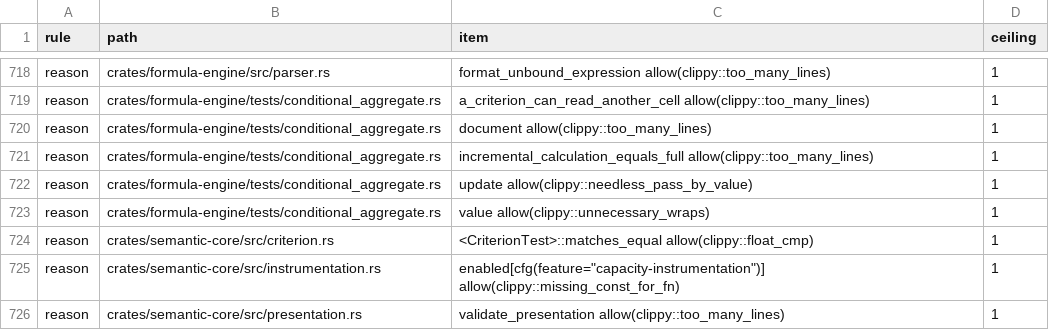
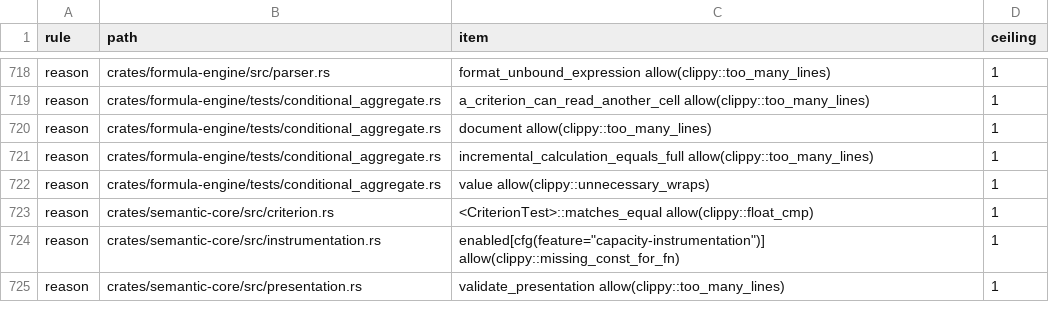
Before and after one commit to nurockplayer/tachiko-work, a TSV file: scripts/clean-code-baseline.tsv, drawn as a sheet; only a part is shown, gaps mark what is left out.

Commit message:
Borrow dirty roots in conditional aggregate tests (#1033)

```diff
--- a/scripts/clean-code-baseline.tsv
+++ b/scripts/clean-code-baseline.tsv
@@ -721,3 +721,2 @@ reason	crates/formula-engine/tests/conditional_aggregate.rs	document allow(clipp
 reason	crates/formula-engine/tests/conditional_aggregate.rs	incremental_calculation_equals_full allow(clippy::too_many_lines)	1
-reason	crates/formula-engine/tests/conditional_aggregate.rs	update allow(clippy::needless_pass_by_value)	1
 reason	crates/formula-engine/tests/conditional_aggregate.rs	value allow(clippy::unnecessary_wraps)	1
```
Also changed, not shown: 1 other file.
